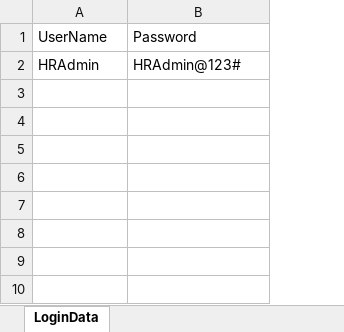
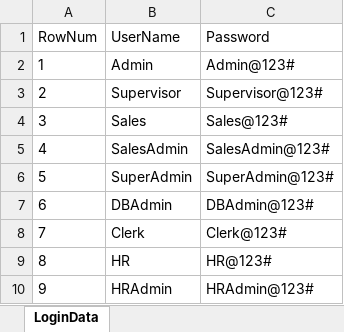
Before and after one commit to shahnawazm786/playwright, an Excel workbook: src/main/resources/testdata.xlsx, sheet LoginData, drawn as a sheet; values as stored, in another font and other column widths than the file's, no borders; the diff names each change by its address in the sheet, - before the commit and + after, or states it on an @@ line.

Commit message:
excel and log4j2

```diff
--- a/src/main/resources/testdata.xlsx (sheet LoginData)
+++ b/src/main/resources/testdata.xlsx (sheet LoginData)
+column A (RowNum), row 10: 9
+row 2: 1 | Admin | Admin@123#
+row 3: 2 | Supervisor | Supervisor@123#
+row 4: 3 | Sales | Sales@123#
+row 5: 4 | SalesAdmin | SalesAdmin@123#
+row 6: 5 | SuperAdmin | SuperAdmin@123#
+row 7: 6 | DBAdmin | DBAdmin@123#
+row 8: 7 | Clerk | Clerk@123#
+row 9: 8 | HR | HR@123#
```
